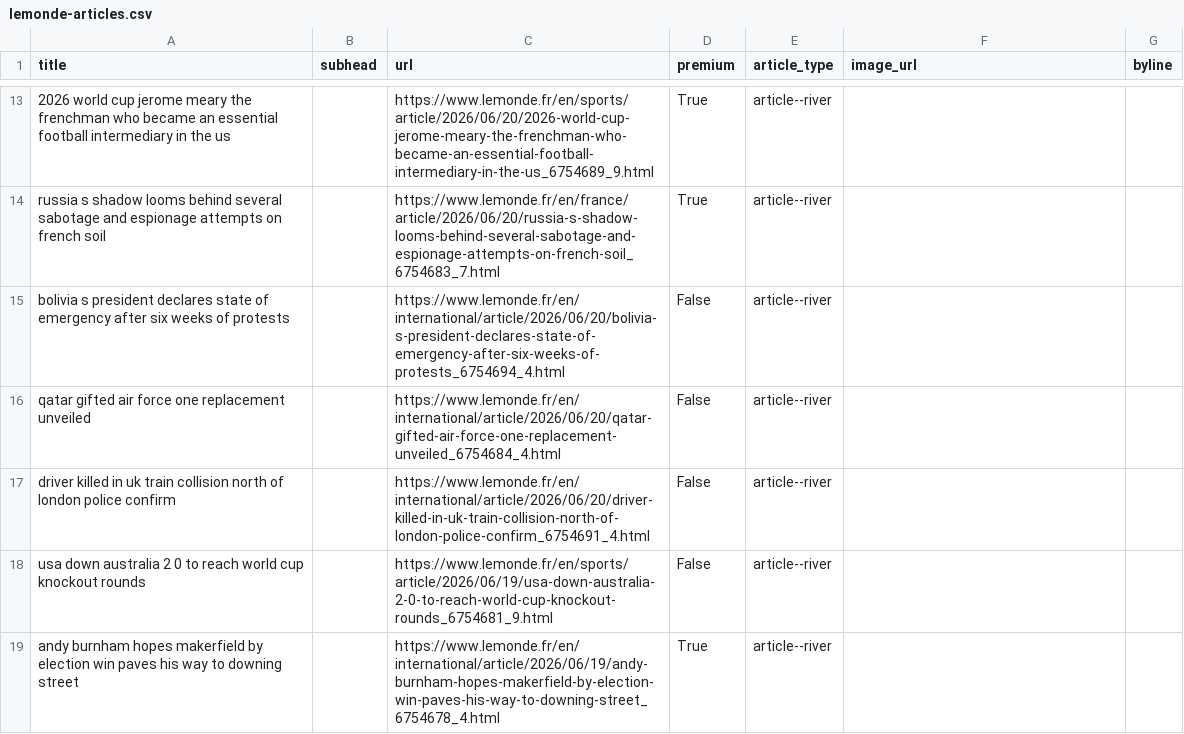
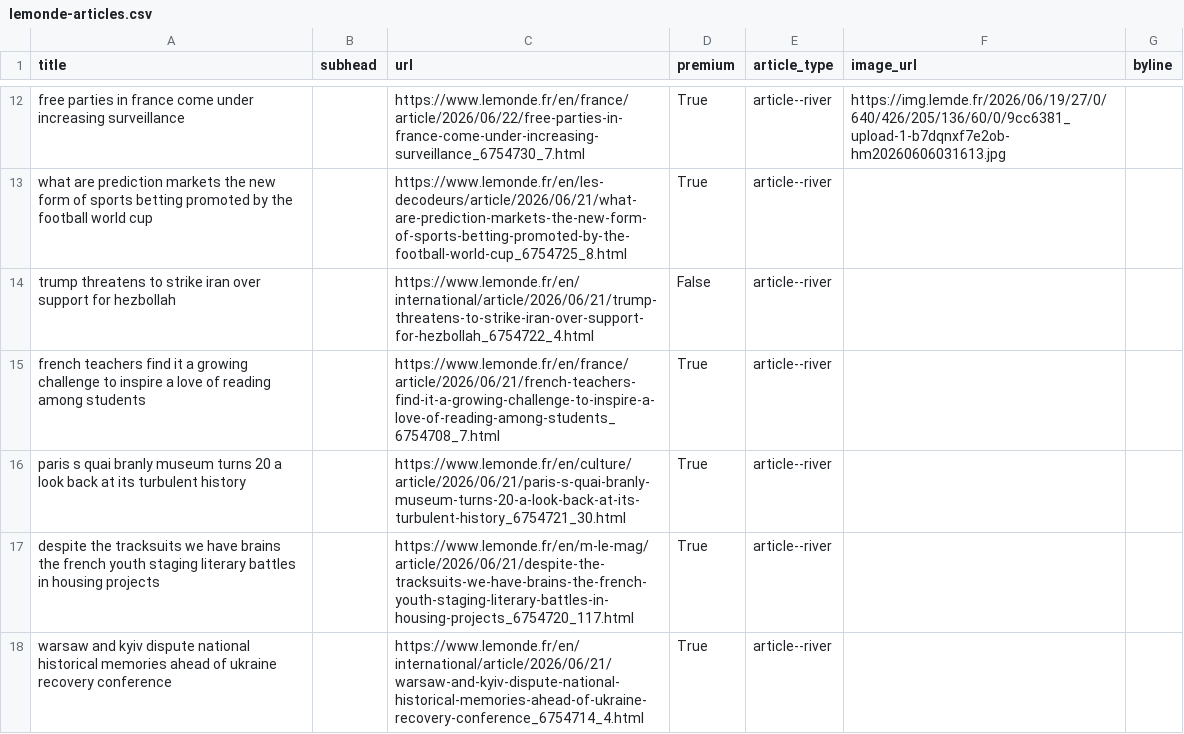
Before and after one commit to Isoparkes/Lede-LeMonde-AutoUpdate, a CSV file: lemonde-articles.csv, drawn as a sheet; only a part is shown, gaps mark what is left out; removed rows and columns are numbered as before the commit, all else as after; the diff covers the shown part only; the diff names each change by its address in the sheet, - before the commit and + after, or states it on an @@ line.

```diff
--- a/lemonde-articles.csv
+++ b/lemonde-articles.csv
-A12 (title): 2026 world cup jerome meary the frenchman who became an essential football intermediary in the us
+A12 (title): free parties in france come under increasing surveillance
-C12 (url): https://www.lemonde.fr/en/sports/article/2026/06/20/2026-world-cup-jerome-meary-the-frenchman-who-became-an-essential-football-intermediary-in-the-us_6754689_9.html
+C12 (url): https://www.lemonde.fr/en/france/article/2026/06/22/free-parties-in-france-come-under-increasing-surveillance_6754730_7.html
-F12 (image_url): (empty)
+F12 (image_url): https://img.lemde.fr/2026/06/19/27/0/640/426/205/136/60/0/9cc6381_upload-1-b7dqnxf7e2ob-hm20260606031613.jpg
-A13 (title): russia s shadow looms behind several sabotage and espionage attempts on french soil
+A13 (title): what are prediction markets the new form of sports betting promoted by the football world cup
-C13 (url): https://www.lemonde.fr/en/france/article/2026/06/20/russia-s-shadow-looms-behind-several-sabotage-and-espionage-attempts-on-french-soil_6754683_7.html
+C13 (url): https://www.lemonde.fr/en/les-decodeurs/article/2026/06/21/what-are-prediction-markets-the-new-form-of-sports-betting-promoted-by-the-football-world-cup_6754725_8.html
-A14 (title): bolivia s president declares state of emergency after six weeks of protests
+A14 (title): trump threatens to strike iran over support for hezbollah
-C14 (url): https://www.lemonde.fr/en/international/article/2026/06/20/bolivia-s-president-declares-state-of-emergency-after-six-weeks-of-protests_6754694_4.html
+C14 (url): https://www.lemonde.fr/en/international/article/2026/06/21/trump-threatens-to-strike-iran-over-support-for-hezbollah_6754722_4.html
-row 16: qatar gifted air force one replacement unveiled |  | https://www.lemonde.fr/en/international/article/2026/06/20/qatar-gifted-air-force-one-replacement-unveiled_6754684_4.html | False | article--river
-row 17: driver killed in uk train collision north of london police confirm |  | https://www.lemonde.fr/en/international/article/2026/06/20/driver-killed-in-uk-train-collision-north-of-london-police-confirm_6754691_4.html | False | article--river
-row 18: usa down australia 2 0 to reach world cup knockout rounds |  | https://www.lemonde.fr/en/sports/article/2026/06/19/usa-down-australia-2-0-to-reach-world-cup-knockout-rounds_6754681_9.html | False | article--river
+row 15: french teachers find it a growing challenge to inspire a love of reading among students |  | https://www.lemonde.fr/en/france/article/2026/06/21/french-teachers-find-it-a-growing-challenge-to-inspire-a-love-of-reading-among-students_6754708_7.html | True | article--river
+row 16: paris s quai branly museum turns 20 a look back at its turbulent history |  | https://www.lemonde.fr/en/culture/article/2026/06/21/paris-s-quai-branly-museum-turns-20-a-look-back-at-its-turbulent-history_6754721_30.html | True | article--river
+row 17: despite the tracksuits we have brains the french youth staging literary battles in housing projects |  | https://www.lemonde.fr/en/m-le-mag/article/2026/06/21/despite-the-tracksuits-we-have-brains-the-french-youth-staging-literary-battles-in-housing-projects_6754720_117.html | True | article--river
-A18 (title): andy burnham hopes makerfield by election win paves his way to downing street
+A18 (title): warsaw and kyiv dispute national historical memories ahead of ukraine recovery conference
-C18 (url): https://www.lemonde.fr/en/international/article/2026/06/19/andy-burnham-hopes-makerfield-by-election-win-paves-his-way-to-downing-street_6754678_4.html
+C18 (url): https://www.lemonde.fr/en/international/article/2026/06/21/warsaw-and-kyiv-dispute-national-historical-memories-ahead-of-ukraine-recovery-conference_6754714_4.html
```
Also changed, not shown: 7 added rows, 7 removed rows and 36 edited cells elsewhere in this file.
